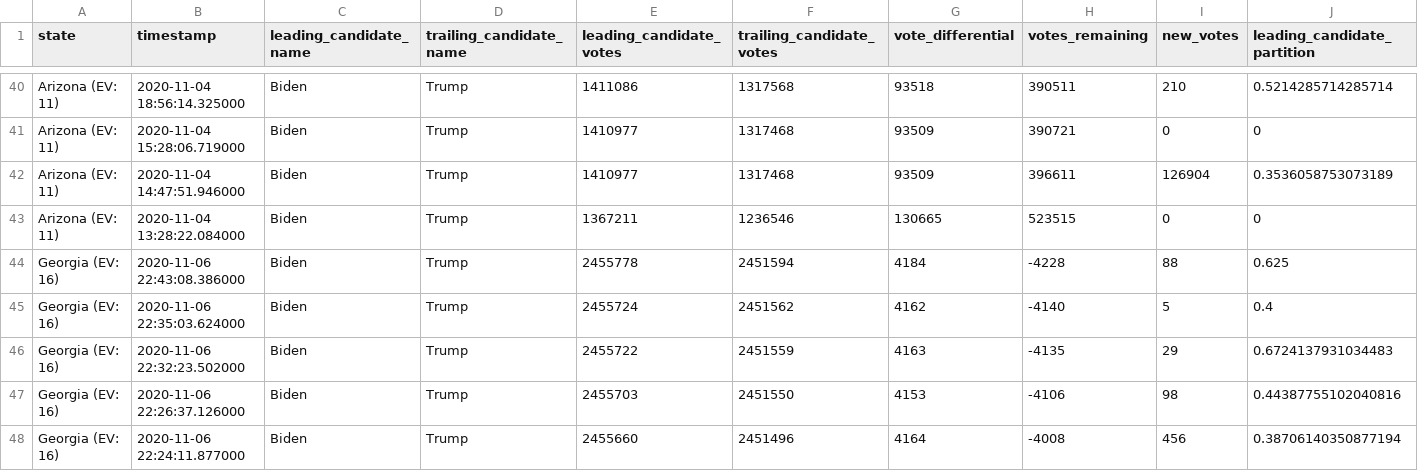
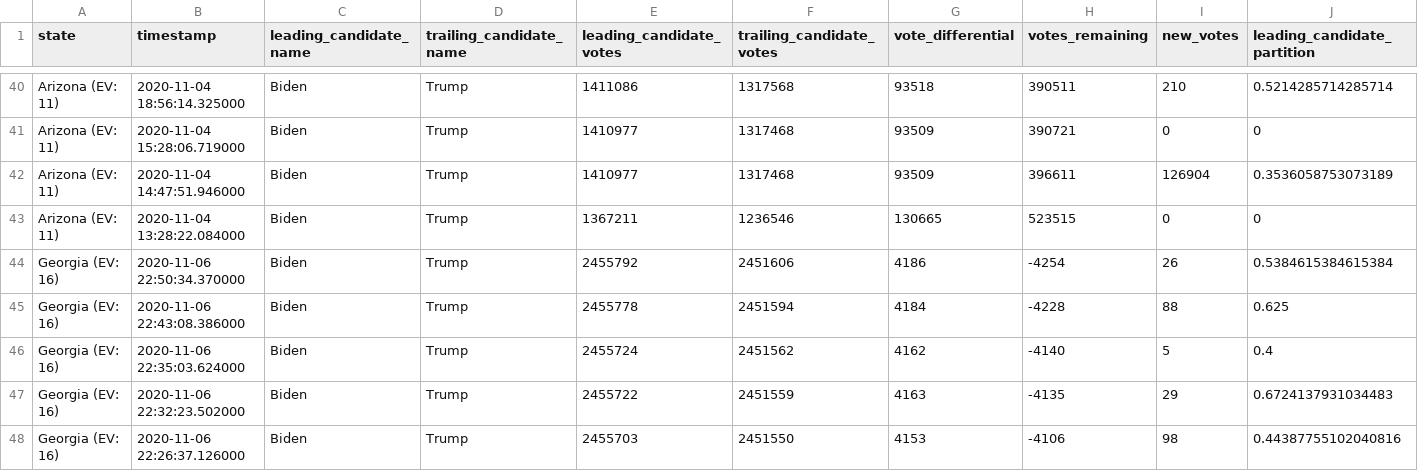
Before and after one commit to Ne02012/NYT-2020-Vote-Count_Tracker, a CSV file: battleground-state-changes.csv, drawn as a sheet; only a part is shown, gaps mark what is left out; the shorter side is filled out with more unchanged rows; rows hold the shown columns only; the diff names each change by its address in the sheet, - before the commit and + after, or states it on an @@ line.

```diff
--- a/battleground-state-changes.csv
+++ b/battleground-state-changes.csv
+row 44: Georgia (EV: 16) | 2020-11-06 22:50:34.370000 | Biden | Trump | 2455792 | 2451606 | 4186 | -4254 | 26 | 0.5384615384615384
```
Also changed, not shown: 4 other files.
